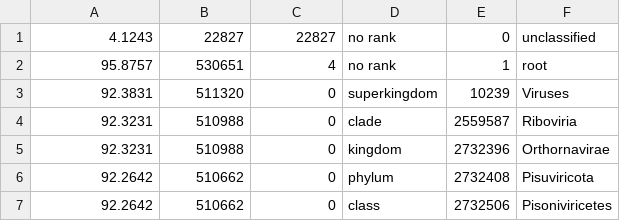
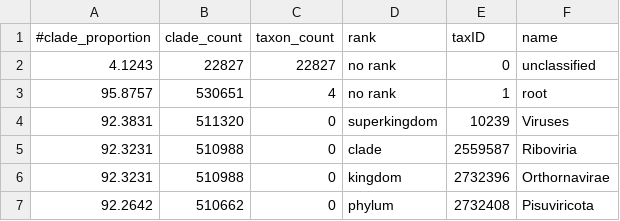
Before and after one commit to steineggerlab/Metabuli-App, a TSV file: public/sample_data/sample_data_report.tsv, drawn as a sheet; only a part is shown; the shorter side is filled out with more unchanged rows; the diff names each change by its address in the sheet, - before the commit and + after, or states it on an @@ line.

```diff
--- a/public/sample_data/sample_data_report.tsv
+++ b/public/sample_data/sample_data_report.tsv
+row 1: #clade_proportion | clade_count | taxon_count | rank | taxID | name
```
Also changed, not shown: 3 other files.
